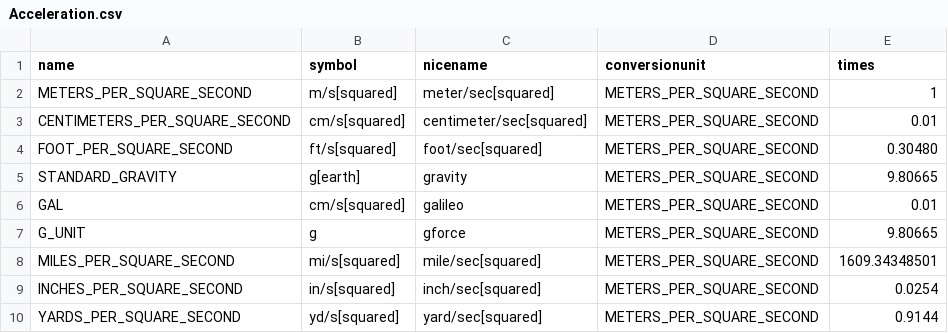
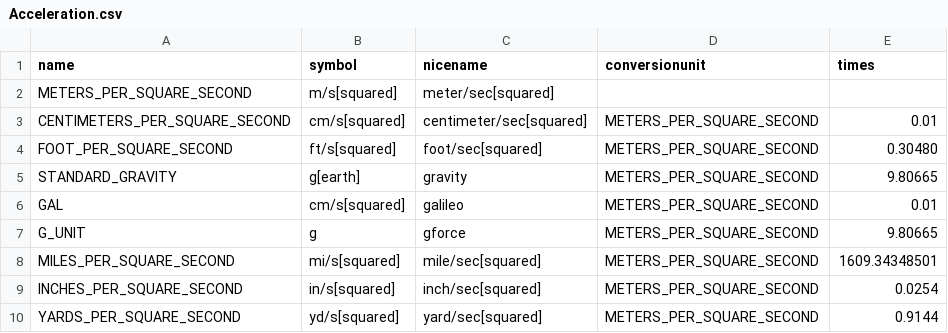
Before and after one commit to hellokathy/converter-1, a CSV file: assets/Acceleration.csv, drawn as a sheet.

```diff
--- a/assets/Acceleration.csv
+++ b/assets/Acceleration.csv
@@ -1,3 +1,3 @@
 name,symbol,nicename,conversionunit,times,
-"METERS_PER_SQUARE_SECOND","m/s[squared]","meter/sec[squared]","METERS_PER_SQUARE_SECOND",1,
+"METERS_PER_SQUARE_SECOND","m/s[squared]","meter/sec[squared]","",,
 "CENTIMETERS_PER_SQUARE_SECOND","cm/s[squared]","centimeter/sec[squared]","METERS_PER_SQUARE_SECOND",0.01,
```
Also changed, not shown: 13 other files.
